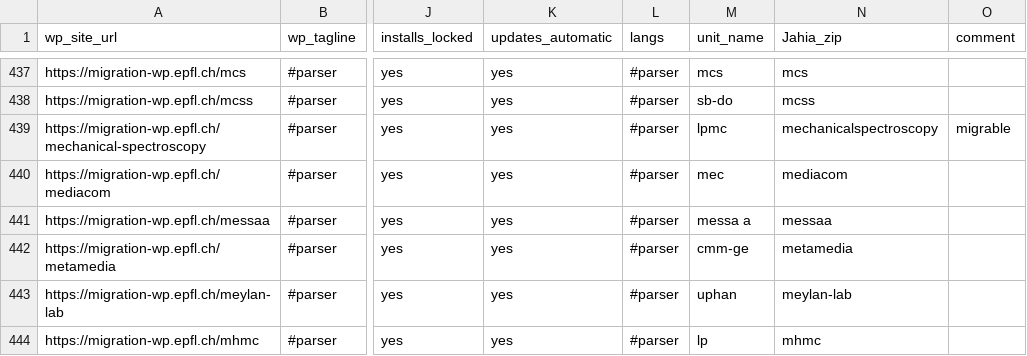
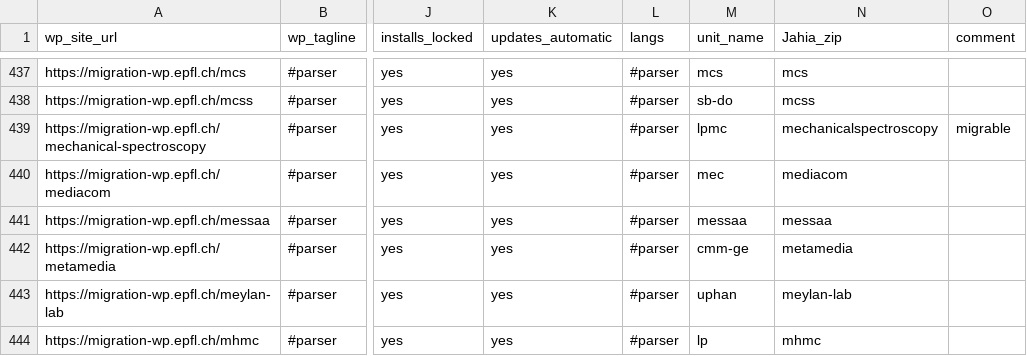
Before and after one commit to epfl-si/jahia2wp, a CSV file: data/csv/migrations.csv, drawn as a sheet; only a part is shown, gaps mark what is left out; the diff names each change by its address in the sheet, - before the commit and + after, or states it on an @@ line.

Commit message:
Typo...

```diff
--- a/data/csv/migrations.csv
+++ b/data/csv/migrations.csv
-M441 (unit_name): messa a
+M441 (unit_name): messaa
```
